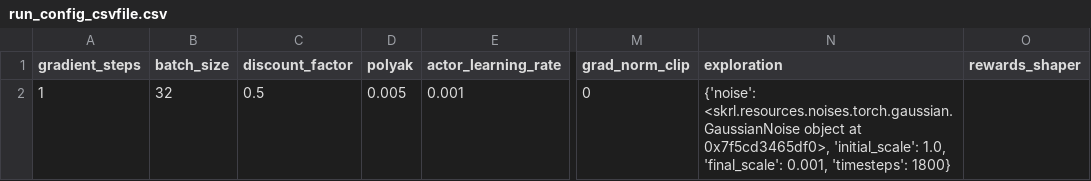
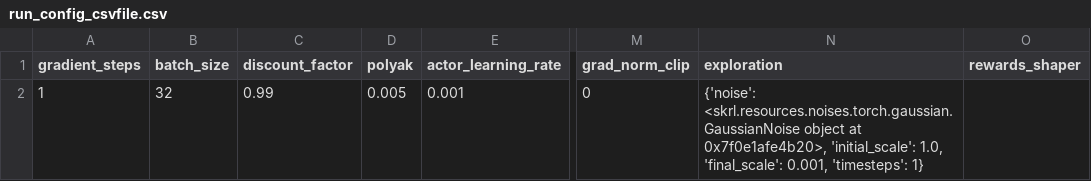
Before and after one commit to kasperfg16/p8_sewbot, a CSV file: runs_for_report/DDPG_env_iteration_distance_scara_config_7/run_config_csvfile.csv, drawn as a sheet; only a part is shown, gaps mark what is left out; the diff names each change by its address in the sheet, - before the commit and + after, or states it on an @@ line.

```diff
--- a/runs_for_report/DDPG_env_iteration_distance_scara_config_7/run_config_csvfile.csv
+++ b/runs_for_report/DDPG_env_iteration_distance_scara_config_7/run_config_csvfile.csv
-C2 (discount_factor): 0.5
+C2 (discount_factor): 0.99
-N2 (exploration): …object at 0x7f5cd3465df0>, 'initial_scale': 1.0, 'final_scale': 0.001, 'timesteps': 1800}
+N2 (exploration): …object at 0x7f0e1afe4b20>, 'initial_scale': 1.0, 'final_scale': 0.001, 'timesteps': 1}
```
